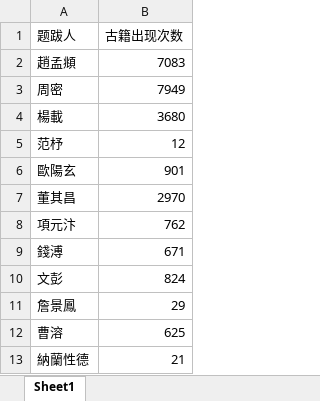
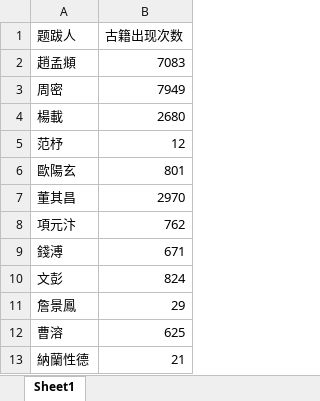
Before and after one commit to oscarchen666/ghzj_back, an Excel workbook: data/古籍讨论度.xlsx, sheet Sheet1, drawn as a sheet; only a part is shown; values as stored, in another font and other column widths than the file's, no borders; the diff names each change by its address in the sheet, - before the commit and + after, or states it on an @@ line.

```diff
--- a/data/古籍讨论度.xlsx (sheet Sheet1)
+++ b/data/古籍讨论度.xlsx (sheet Sheet1)
-B4 (古籍出现次数): 3680
+B4 (古籍出现次数): 2680
-B6 (古籍出现次数): 901
+B6 (古籍出现次数): 801
```
Also changed, not shown: 4 other files.
